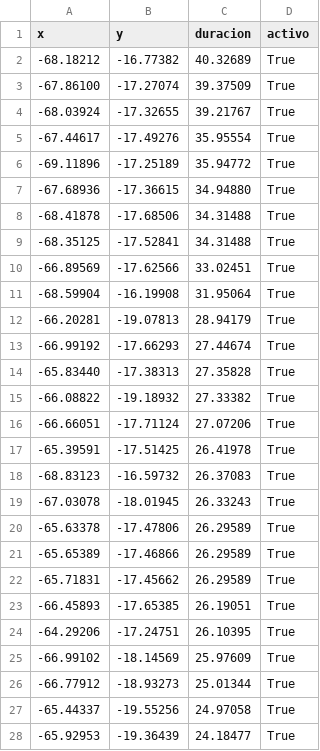
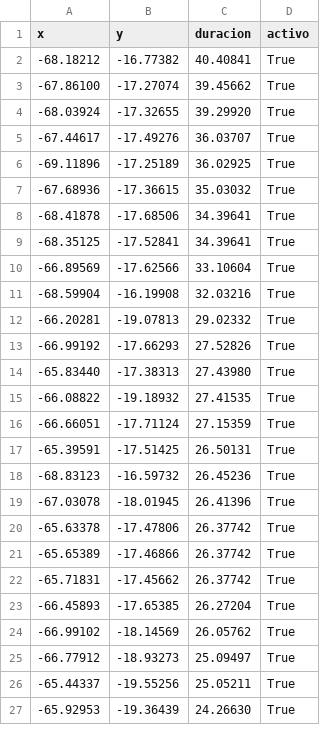
Before and after one commit to mauforonda/pobreza_bloqueos, a CSV file: static/bloqueos.csv, drawn as a sheet; only a part is shown; the diff covers the shown part only.

```diff
--- a/static/bloqueos.csv
+++ b/static/bloqueos.csv
@@ -1,28 +1,27 @@
 x,y,duracion,activo
--68.18212,-16.77382,40.32689,True
--67.86100,-17.27074,39.37509,True
--68.03924,-17.32655,39.21767,True
--67.44617,-17.49276,35.95554,True
--69.11896,-17.25189,35.94772,True
--67.68936,-17.36615,34.94880,True
--68.41878,-17.68506,34.31488,True
--68.35125,-17.52841,34.31488,True
--66.89569,-17.62566,33.02451,True
--68.59904,-16.19908,31.95064,True
--66.20281,-19.07813,28.94179,True
--66.99192,-17.66293,27.44674,True
--65.83440,-17.38313,27.35828,True
--66.08822,-19.18932,27.33382,True
--66.66051,-17.71124,27.07206,True
--65.39591,-17.51425,26.41978,True
--68.83123,-16.59732,26.37083,True
--67.03078,-18.01945,26.33243,True
--65.63378,-17.47806,26.29589,True
--65.65389,-17.46866,26.29589,True
--65.71831,-17.45662,26.29589,True
--66.45893,-17.65385,26.19051,True
--64.29206,-17.24751,26.10395,True
--66.99102,-18.14569,25.97609,True
--66.77912,-18.93273,25.01344,True
--65.44337,-19.55256,24.97058,True
--65.92953,-19.36439,24.18477,True
+-68.18212,-16.77382,40.40841,True
+-67.86100,-17.27074,39.45662,True
+-68.03924,-17.32655,39.29920,True
+-67.44617,-17.49276,36.03707,True
+-69.11896,-17.25189,36.02925,True
+-67.68936,-17.36615,35.03032,True
+-68.41878,-17.68506,34.39641,True
+-68.35125,-17.52841,34.39641,True
+-66.89569,-17.62566,33.10604,True
+-68.59904,-16.19908,32.03216,True
+-66.20281,-19.07813,29.02332,True
+-66.99192,-17.66293,27.52826,True
+-65.83440,-17.38313,27.43980,True
+-66.08822,-19.18932,27.41535,True
+-66.66051,-17.71124,27.15359,True
+-65.39591,-17.51425,26.50131,True
+-68.83123,-16.59732,26.45236,True
+-67.03078,-18.01945,26.41396,True
+-65.63378,-17.47806,26.37742,True
+-65.65389,-17.46866,26.37742,True
+-65.71831,-17.45662,26.37742,True
+-66.45893,-17.65385,26.27204,True
+-66.99102,-18.14569,26.05762,True
+-66.77912,-18.93273,25.09497,True
+-65.44337,-19.55256,25.05211,True
+-65.92953,-19.36439,24.26630,True
```
Also changed, not shown: 2 added rows, 1 removed row and 45 edited cells elsewhere in this file.
